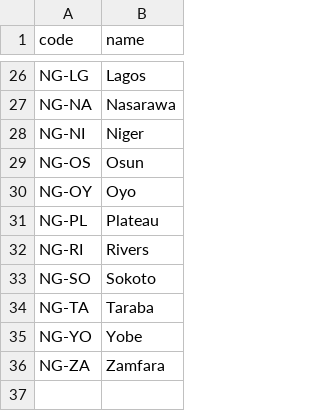
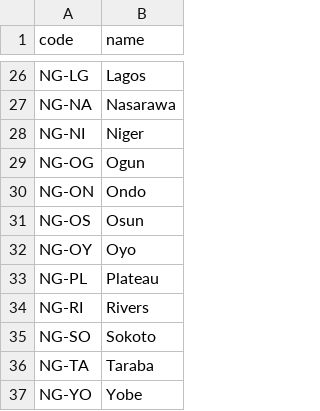
Before and after one commit to tundeonpoint/e-invoice, a CSV file: List_of_States.csv, drawn as a sheet; only a part is shown, gaps mark what is left out; the shorter side is filled out with more unchanged rows.

```diff
--- a/List_of_States.csv
+++ b/List_of_States.csv
@@ -28,2 +28,4 @@ NG-NA,Nasarawa
 NG-NI,Niger
+NG-OG,Ogun
+NG-ON,Ondo
 NG-OS,Osun
```
Also changed, not shown: List_of_LGAs.csv, 28 other files.
